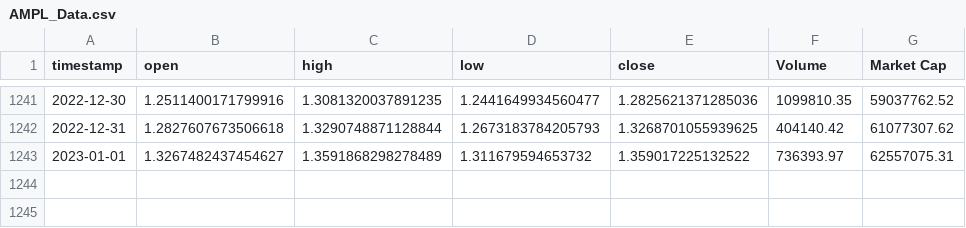
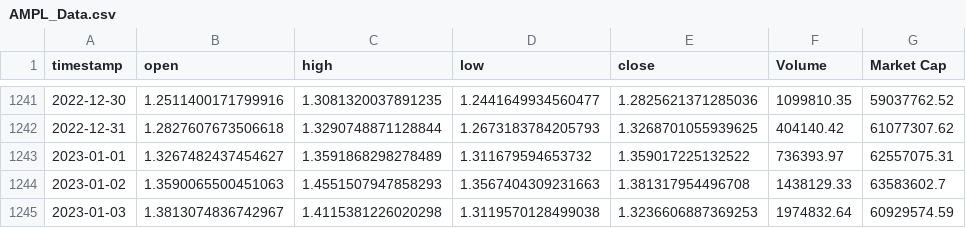
Before and after one commit to NQevxvEtg/YouTube, a CSV file: How To Forecast Ampleforth Price Using N-Linear Model From Darts/AMPL_Data.csv, drawn as a sheet; only a part is shown, gaps mark what is left out.

```diff
--- a/How To Forecast Ampleforth Price Using N-Linear Model From Darts/AMPL_Data.csv
+++ b/How To Forecast Ampleforth Price Using N-Linear Model From Darts/AMPL_Data.csv
@@ -1243 +1243,3 @@ timestamp,open,high,low,close,Volume,Market Cap
 2023-01-01,1.3267482437454627,1.3591868298278489,1.311679594653732,1.359017225132522,736393.97,62557075.31
+2023-01-02,1.3590065500451063,1.4551507947858293,1.3567404309231663,1.381317954496708,1438129.33,63583602.7
+2023-01-03,1.3813074836742967,1.4115381226020298,1.3119570128499038,1.3236606887369253,1974832.64,60929574.59
```
Also changed, not shown: 7 other files.
